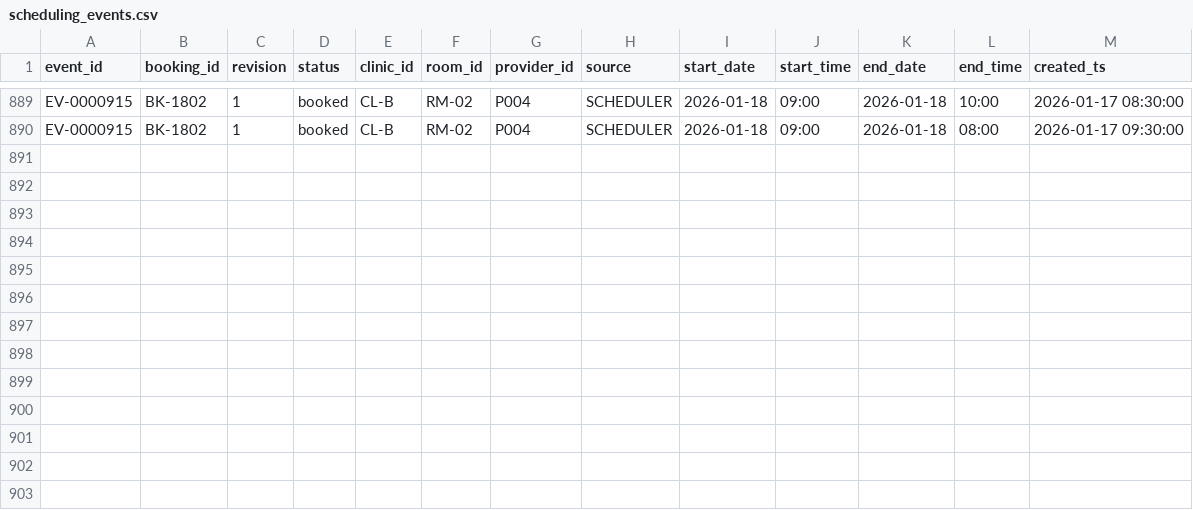
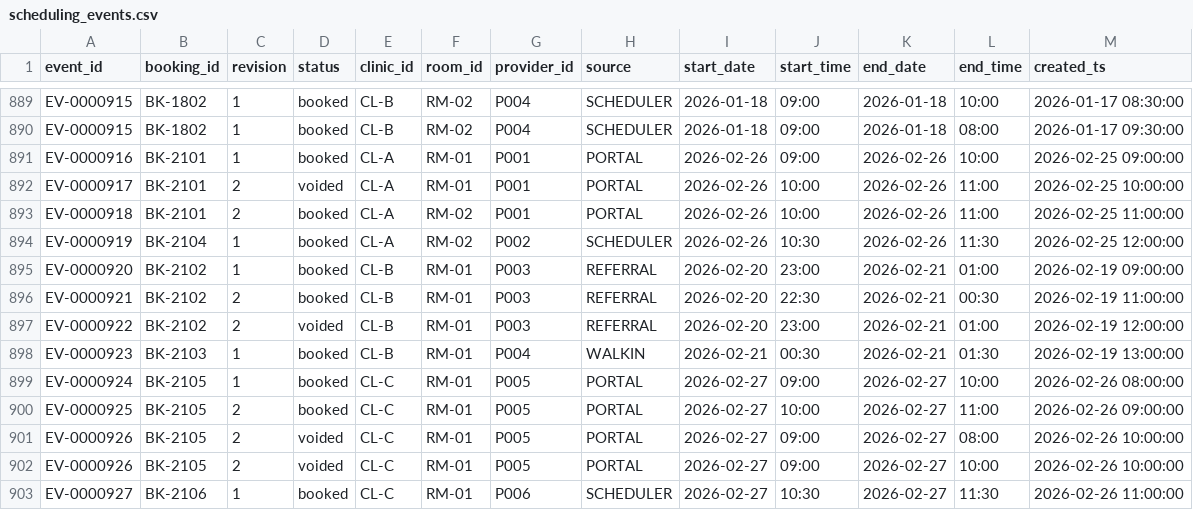
Before and after one commit to rayhanakhtar/dynamo-961b94d-data-science-and-reporting, a CSV file: task/environment/data/scheduling_events.csv, drawn as a sheet; only a part is shown, gaps mark what is left out.

Commit message:
Add cascading room capacity scenarios

```diff
--- a/task/environment/data/scheduling_events.csv
+++ b/task/environment/data/scheduling_events.csv
@@ -890 +890,14 @@ EV-0000915,BK-1802,1,booked,CL-B,RM-02,P004,SCHEDULER,2026-01-18,09:00,2026-01-1
 EV-0000915,BK-1802,1,booked,CL-B,RM-02,P004,SCHEDULER,2026-01-18,09:00,2026-01-18,08:00,2026-01-17 09:30:00
+EV-0000916,BK-2101,1,booked,CL-A,RM-01,P001,PORTAL,2026-02-26,09:00,2026-02-26,10:00,2026-02-25 09:00:00
+EV-0000917,BK-2101,2,voided,CL-A,RM-01,P001,PORTAL,2026-02-26,10:00,2026-02-26,11:00,2026-02-25 10:00:00
+EV-0000918,BK-2101,2,booked,CL-A,RM-02,P001,PORTAL,2026-02-26,10:00,2026-02-26,11:00,2026-02-25 11:00:00
+EV-0000919,BK-2104,1,booked,CL-A,RM-02,P002,SCHEDULER,2026-02-26,10:30,2026-02-26,11:30,2026-02-25 12:00:00
+EV-0000920,BK-2102,1,booked,CL-B,RM-01,P003,REFERRAL,2026-02-20,23:00,2026-02-21,01:00,2026-02-19 09:00:00
+EV-0000921,BK-2102,2,booked,CL-B,RM-01,P003,REFERRAL,2026-02-20,22:30,2026-02-21,00:30,2026-02-19 11:00:00
+EV-0000922,BK-2102,2,voided,CL-B,RM-01,P003,REFERRAL,2026-02-20,23:00,2026-02-21,01:00,2026-02-19 12:00:00
+EV-0000923,BK-2103,1,booked,CL-B,RM-01,P004,WALKIN,2026-02-21,00:30,2026-02-21,01:30,2026-02-19 13:00:00
+EV-0000924,BK-2105,1,booked,CL-C,RM-01,P005,PORTAL,2026-02-27,09:00,2026-02-27,10:00,2026-02-26 08:00:00
+EV-0000925,BK-2105,2,booked,CL-C,RM-01,P005,PORTAL,2026-02-27,10:00,2026-02-27,11:00,2026-02-26 09:00:00
+EV-0000926,BK-2105,2,voided,CL-C,RM-01,P005,PORTAL,2026-02-27,09:00,2026-02-27,08:00,2026-02-26 10:00:00
+EV-0000926,BK-2105,2,voided,CL-C,RM-01,P005,PORTAL,2026-02-27,09:00,2026-02-27,10:00,2026-02-26 10:00:00
+EV-0000927,BK-2106,1,booked,CL-C,RM-01,P006,SCHEDULER,2026-02-27,10:30,2026-02-27,11:30,2026-02-26 11:00:00
```
Also changed, not shown: 4 other files.
